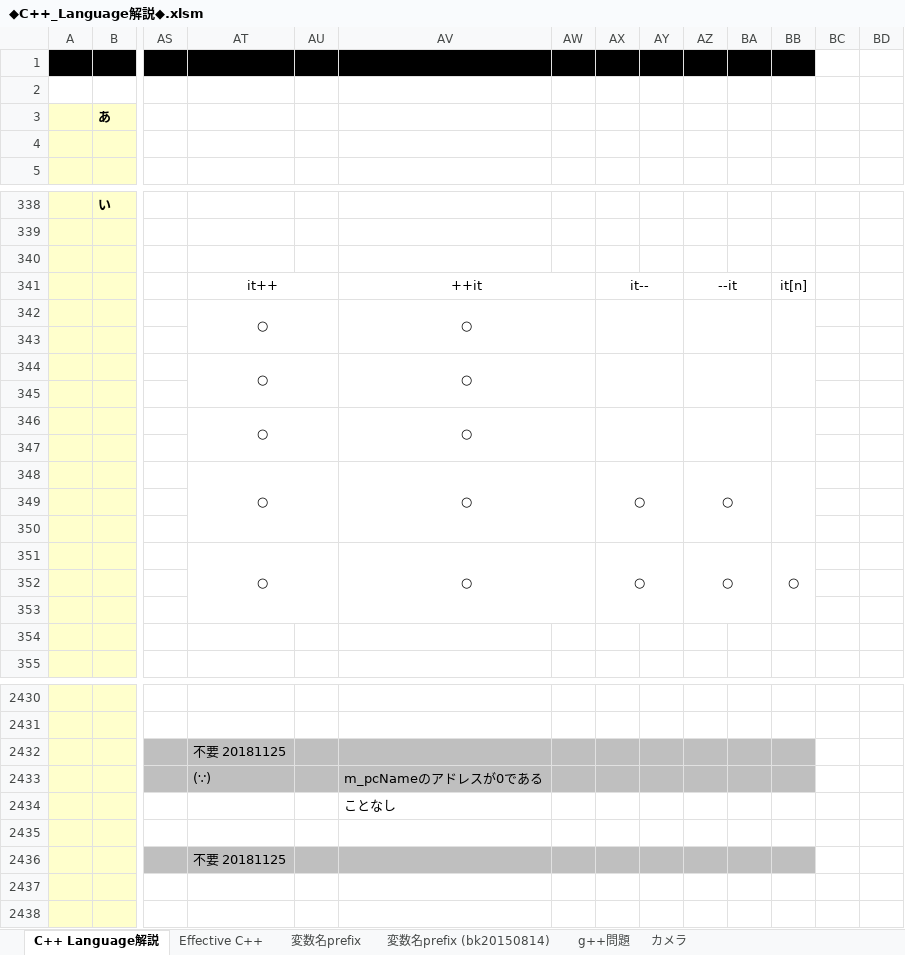
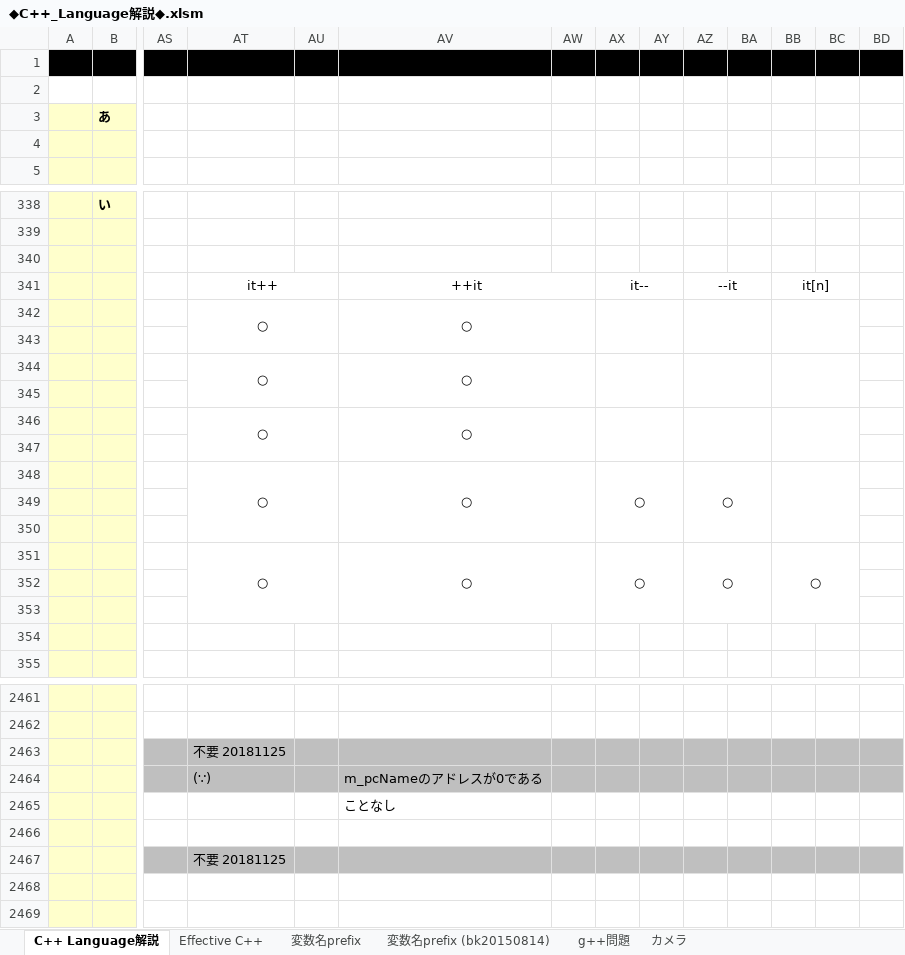
Before and after one commit to roshihie/At_Coder, an Excel workbook: ◆C++_Language解説◆.xlsm, sheet C++ Language解説, drawn as a sheet; only a part is shown, gaps mark what is left out; values as stored, in another font and other column widths than the file's, no borders; charts and pictures not drawn; removed rows and columns are numbered as before the commit, all else as after; the diff covers the shown part only; the diff names each change by its address in the sheet, - before the commit and + after, or states it on an @@ line.

```diff
--- a/◆C++_Language解説◆.xlsm (sheet C++ Language解説)
+++ b/◆C++_Language解説◆.xlsm (sheet C++ Language解説)
-BC1:BD1 fill: none
+BC1:BD1 fill: #000000
+BB341:BC341 merged
-BB342:BB343 merged
+BB342:BC343 merged
-BB344:BB345 merged
+BB344:BC345 merged
-BB346:BB347 merged
+BB346:BC347 merged
-BB348:BB350 merged
+BB348:BC350 merged
-BB351:BB353 merged
+BB351:BC353 merged
-BC2463:BD2464 fill: none
+BC2463:BD2464 fill: #BFBFBF
-BC2467:BD2467 fill: none
+BC2467:BD2467 fill: #BFBFBF
```
Also changed, not shown: 31 added rows, cell formats and merged cells elsewhere in this sheet, charts or pictures, ◆At_Coder_メモ帳◆.xlsm, 5 other files.
